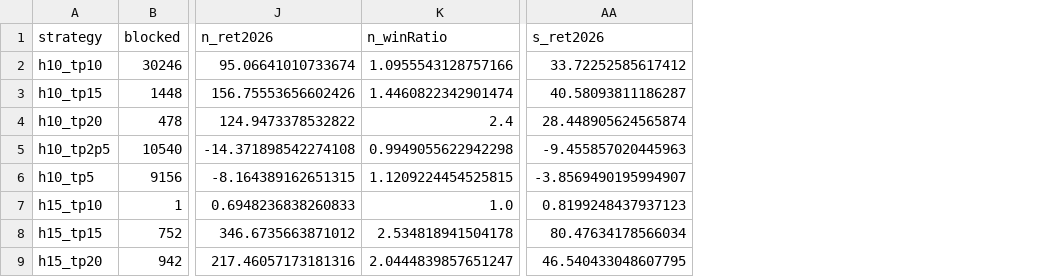
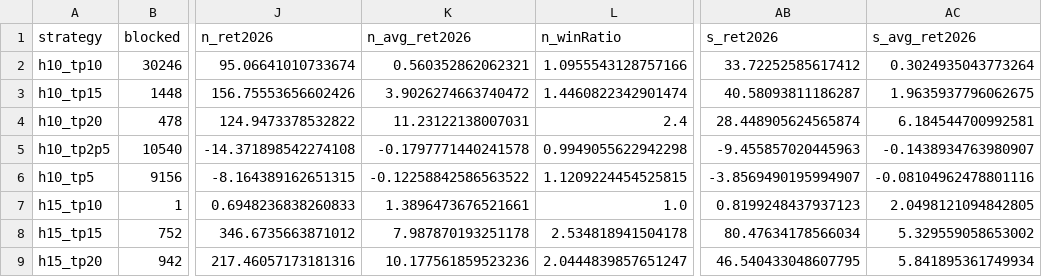
Before and after one commit to LeChiffree/paper-ml-bsh, a CSV file: Expanded-Backtest/results/singular_strategies.csv, drawn as a sheet; only a part is shown, gaps mark what is left out; the diff names each change by its address in the sheet, - before the commit and + after, or states it on an @@ line.

Commit message:
Show per-trade average return in Paper ML dashboard rows
report.py: add avg_ret2026 metric; update_dashboard.py maps retAll/ret2026
to s_avg_ret/s_avg_ret2026 instead of aggregate totals.

```diff
--- a/Expanded-Backtest/results/singular_strategies.csv
+++ b/Expanded-Backtest/results/singular_strategies.csv
+column K (n_avg_ret2026), rows 2-9: 0.560352862062321 | 3.9026274663740472 | 11.23122138007031 | -0.1797771440241578 | -0.12258842586563522 | 1.3896473676521661 | 7.987870193251178 | 10.177561859523236
+column AC (s_avg_ret2026), rows 2-9: 0.3024935043773264 | 1.9635937796062675 | 6.184544700992581 | -0.1438934763980907 | -0.08104962478801116 | 2.0498121094842805 | 5.329559058653002 | 5.841895361749934
```
Also changed, not shown: 10 other files.
